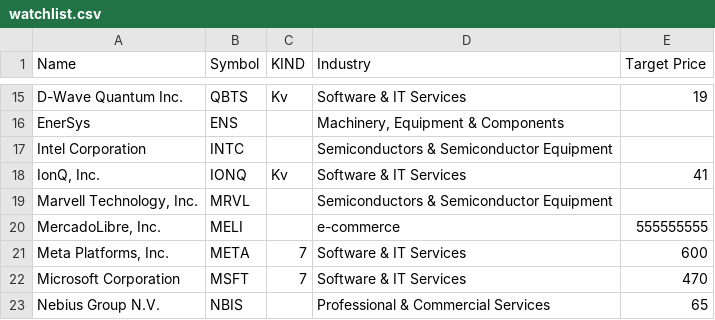
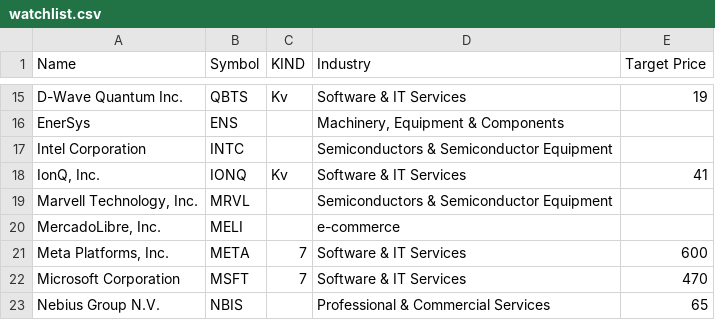
Before and after one commit to Jondilinger/stocks-tracker, a CSV file: watchlist.csv, drawn as a sheet; only a part is shown, gaps mark what is left out.

Commit message:
Fix formatting issues in watchlist.csv

```diff
--- a/watchlist.csv
+++ b/watchlist.csv
@@ -19,3 +19,3 @@ IonQ, Inc.;IONQ;Kv;Software & IT Services;41
 Marvell Technology, Inc.;MRVL;;Semiconductors & Semiconductor Equipment;
-MercadoLibre, Inc.;MELI;;e-commerce;555555555
+MercadoLibre, Inc.;MELI;;e-commerce
 Meta Platforms, Inc.;META;7;Software & IT Services;600
```
